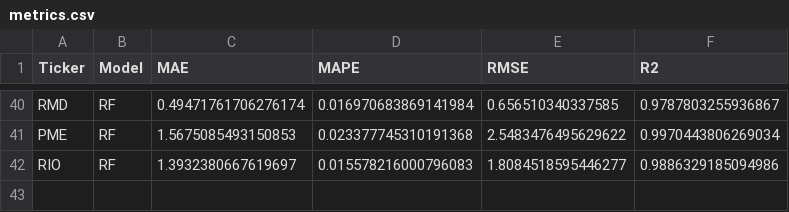
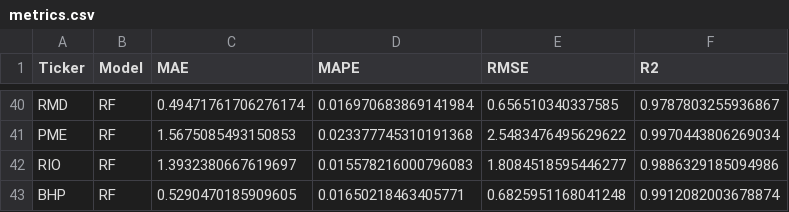
Before and after one commit to MuhammadMoaz/time-series-analysis, a CSV file: metrics.csv, drawn as a sheet; only a part is shown, gaps mark what is left out; the diff names each change by its address in the sheet, - before the commit and + after, or states it on an @@ line.

```diff
--- a/metrics.csv
+++ b/metrics.csv
+row 43: BHP | RF | 0.5290470185909605 | 0.01650218463405771 | 0.6825951168041248 | 0.9912082003678874
```
Also changed, not shown: 2 other files.
